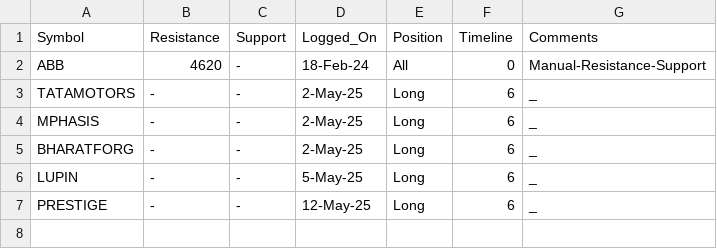
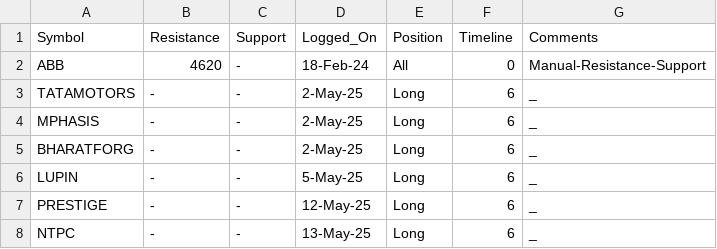
Before and after one commit to vishaln90/public_rep, a CSV file: Close_Monitor_1h.csv, drawn as a sheet; the diff names each change by its address in the sheet, - before the commit and + after, or states it on an @@ line.

Commit message:
Update Close_Monitor_1h.csv

```diff
--- a/Close_Monitor_1h.csv
+++ b/Close_Monitor_1h.csv
+row 8: NTPC | - | - | 13-May-25 | Long | 6 | _
```
